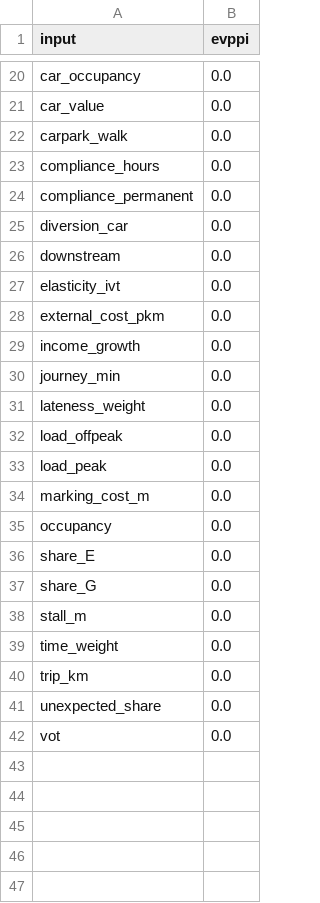
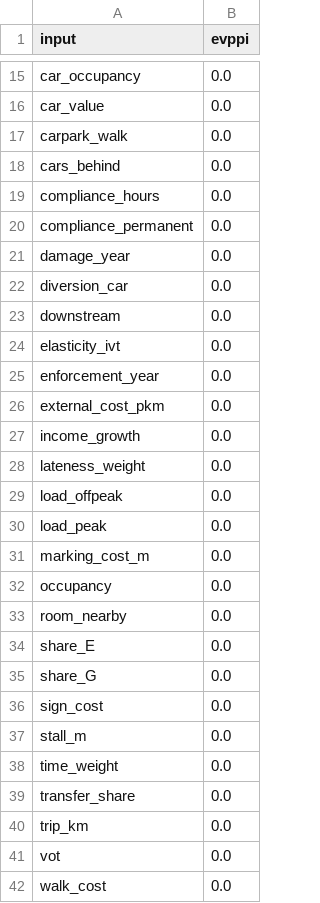
Before and after one commit to diogo4256/mobilidados, a CSV file: cases/lisboa-rua-ricardo-jorge/results/tables/appraisal_voi.csv, drawn as a sheet; only a part is shown, gaps mark what is left out; removed rows and columns are numbered as before the commit, all else as after; the diff covers the shown part only; the diff names each change by its address in the sheet, - before the commit and + after, or states it on an @@ line.

```diff
--- a/cases/lisboa-rua-ricardo-jorge/results/tables/appraisal_voi.csv
+++ b/cases/lisboa-rua-ricardo-jorge/results/tables/appraisal_voi.csv
+row 18: cars_behind | 0.0
+row 21: damage_year | 0.0
+row 25: enforcement_year | 0.0
-row 30: journey_min | 0.0
+row 33: room_nearby | 0.0
+row 36: sign_cost | 0.0
+row 39: transfer_share | 0.0
-row 41: unexpected_share | 0.0
+row 42: walk_cost | 0.0
```
Also changed, not shown: 2 added rows, 7 removed rows and 6 edited cells elsewhere in this file, cases/lisboa-rua-ricardo-jorge/results/tables/appraisal_bridge.csv, cases/lisboa-rua-ricardo-jorge/results/tables/appraisal_offpeak_thresholds.csv, 22 other files.
